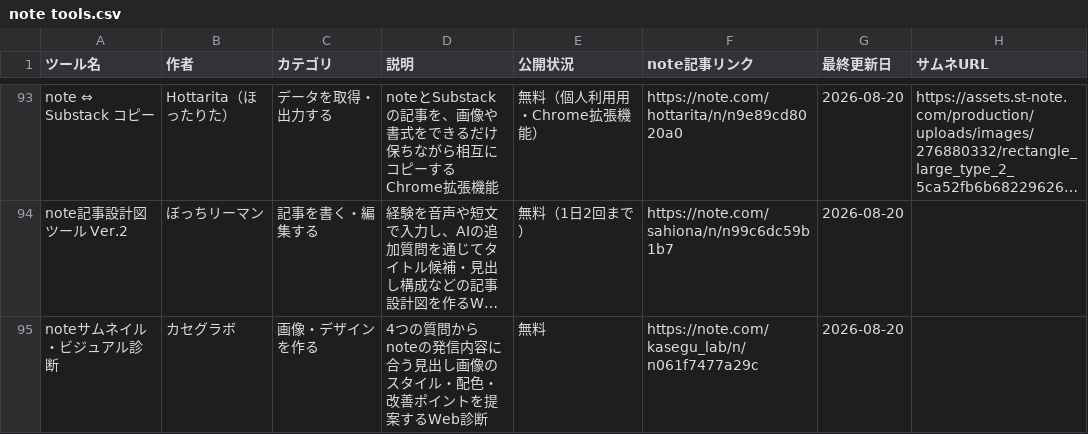
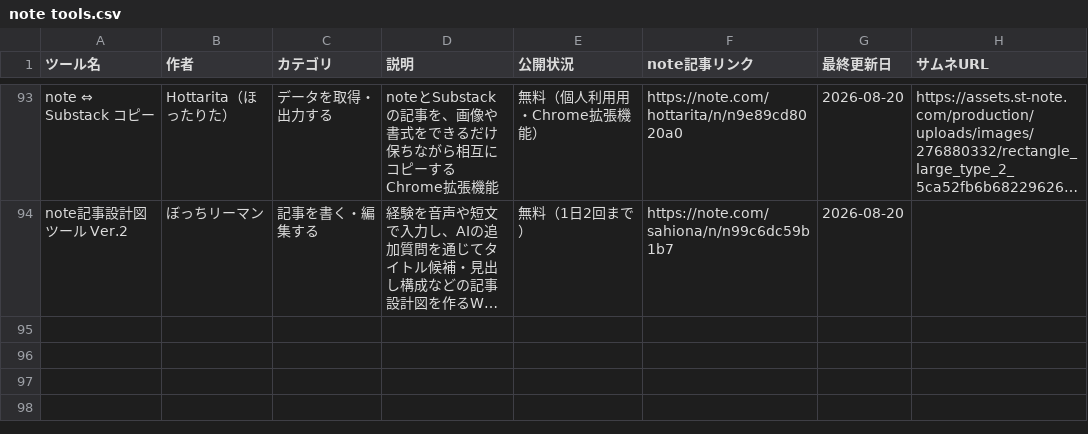
Before and after one commit to Ashes-tribirth/note-tools-site, a CSV file: note tools.csv, drawn as a sheet; only a part is shown, gaps mark what is left out; long unchanged cells end in …; the diff names each change by its address in the sheet, - before the commit and + after, or states it on an @@ line.

Commit message:
Remove unavailable thumbnail diagnosis tool

```diff
--- a/note tools.csv
+++ b/note tools.csv
-row 95: noteサムネイル・ビジュアル診断 | カセグラボ | 画像・デザインを作る | 4つの質問からnoteの発信内容に合う見出し画像のスタイル・配色・改善ポイントを提案するWeb診断 | 無料 | https://note.com/kasegu_lab/n/n061f7477a29c | 2026-08-20
```
